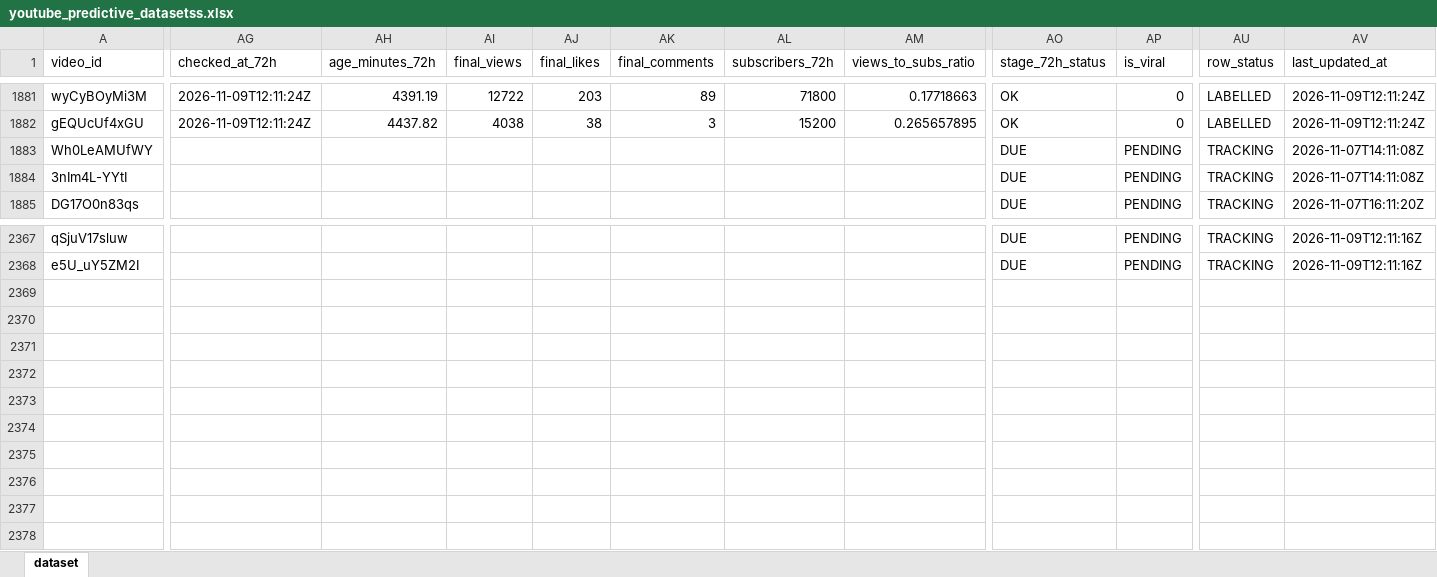
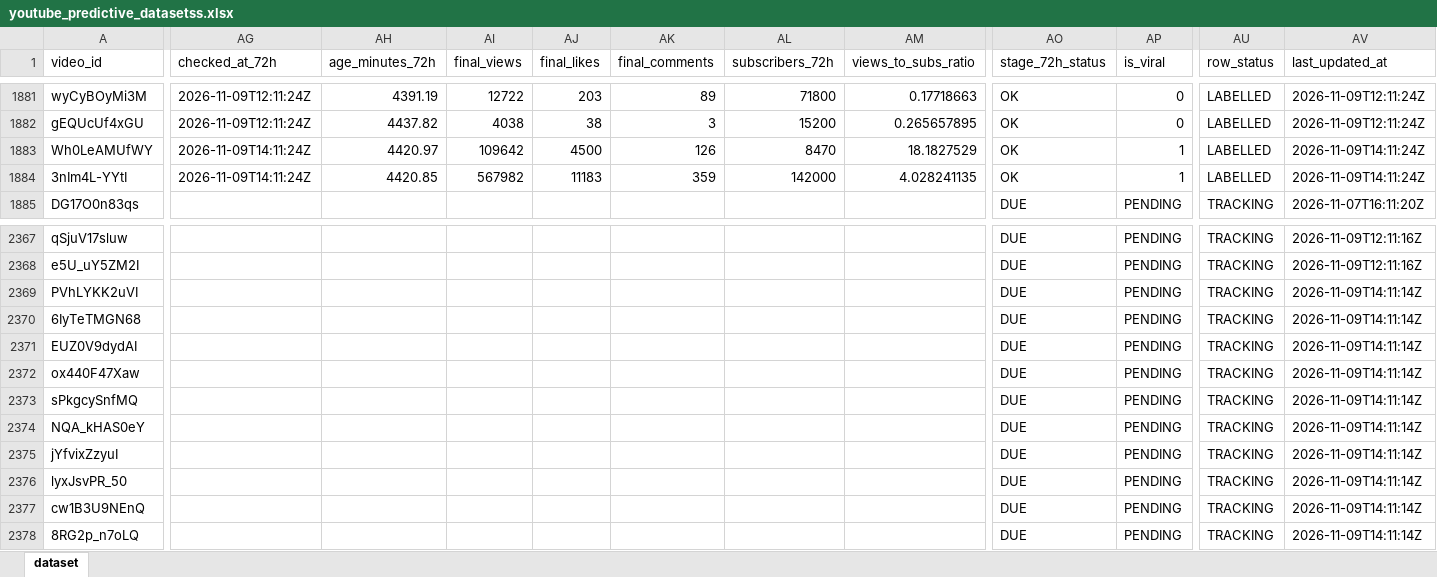
Before and after one commit to stamatis02/Bachelor-Thesislast, an Excel workbook: youtube_predictive_datasetss.xlsx, sheet dataset, drawn as a sheet; only a part is shown, gaps mark what is left out; values as stored, in another font and other column widths than the file's, no borders; rows hold the shown columns only; the diff covers the shown part only; the diff names each change by its address in the sheet, - before the commit and + after, or states it on an @@ line.

```diff
--- a/youtube_predictive_datasetss.xlsx (sheet dataset)
+++ b/youtube_predictive_datasetss.xlsx (sheet dataset)
-AG1883:AG1884 (checked_at_72h): (empty)
+AG1883:AG1884 (checked_at_72h): 2026-11-09T14:11:24Z
-AH1883 (age_minutes_72h): (empty)
+AH1883 (age_minutes_72h): 4420.97
-AI1883 (final_views): (empty)
+AI1883 (final_views): 109642
-AJ1883 (final_likes): (empty)
+AJ1883 (final_likes): 4500
-AK1883 (final_comments): (empty)
+AK1883 (final_comments): 126
-AL1883 (subscribers_72h): (empty)
+AL1883 (subscribers_72h): 8470
-AM1883 (views_to_subs_ratio): (empty)
+AM1883 (views_to_subs_ratio): 18.1827529
-AO1883:AO1884 (stage_72h_status): DUE
+AO1883:AO1884 (stage_72h_status): OK
-AP1883:AP1884 (is_viral): PENDING
+AP1883:AP1884 (is_viral): 1
-AU1883:AU1884 (row_status): TRACKING
+AU1883:AU1884 (row_status): LABELLED
-AV1883:AV1884 (last_updated_at): 2026-11-07T14:11:08Z
+AV1883:AV1884 (last_updated_at): 2026-11-09T14:11:24Z
-AH1884 (age_minutes_72h): (empty)
+AH1884 (age_minutes_72h): 4420.85
-AI1884 (final_views): (empty)
+AI1884 (final_views): 567982
-AJ1884 (final_likes): (empty)
+AJ1884 (final_likes): 11183
-AK1884 (final_comments): (empty)
+AK1884 (final_comments): 359
-AL1884 (subscribers_72h): (empty)
+AL1884 (subscribers_72h): 142000
-AM1884 (views_to_subs_ratio): (empty)
+AM1884 (views_to_subs_ratio): 4.028241135
+row 2369: PVhLYKK2uVI |  |  |  |  |  |  |  | DUE | PENDING | TRACKING | 2026-11-09T14:11:14Z
+row 2370: 6IyTeTMGN68 |  |  |  |  |  |  |  | DUE | PENDING | TRACKING | 2026-11-09T14:11:14Z
+row 2371: EUZ0V9dydAI |  |  |  |  |  |  |  | DUE | PENDING | TRACKING | 2026-11-09T14:11:14Z
+row 2372: ox440F47Xaw |  |  |  |  |  |  |  | DUE | PENDING | TRACKING | 2026-11-09T14:11:14Z
+row 2373: sPkgcySnfMQ |  |  |  |  |  |  |  | DUE | PENDING | TRACKING | 2026-11-09T14:11:14Z
+row 2374: NQA_kHAS0eY |  |  |  |  |  |  |  | DUE | PENDING | TRACKING | 2026-11-09T14:11:14Z
+row 2375: jYfvixZzyuI |  |  |  |  |  |  |  | DUE | PENDING | TRACKING | 2026-11-09T14:11:14Z
+row 2376: lyxJsvPR_50 |  |  |  |  |  |  |  | DUE | PENDING | TRACKING | 2026-11-09T14:11:14Z
+row 2377: cw1B3U9NEnQ |  |  |  |  |  |  |  | DUE | PENDING | TRACKING | 2026-11-09T14:11:14Z
+row 2378: 8RG2p_n7oLQ |  |  |  |  |  |  |  | DUE | PENDING | TRACKING | 2026-11-09T14:11:14Z
```
Also changed, not shown: 23 edited cells elsewhere in this sheet, 5 other files.
